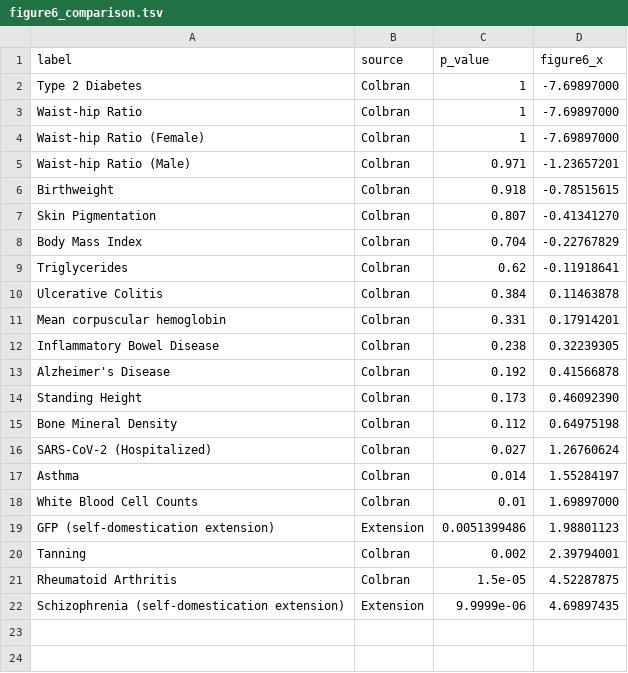
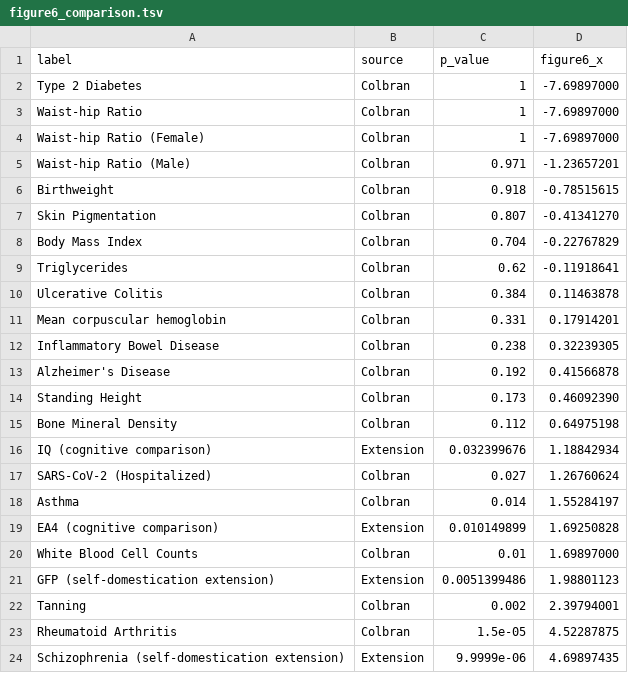
Before and after one commit to andcut/colbran-polygenic-self-domestication, a TSV file: results/figure6_comparison_100k/figure6_comparison.tsv, drawn as a sheet; the diff names each change by its address in the sheet, - before the commit and + after, or states it on an @@ line.

Commit message:
Add public cognitive comparison and parallel jobs
Add a native public runner for the IQ and EA4 cognitive comparison using the same AADR intersection, PLINK clumping, and sign-permutation workflow used for the GFP and schizophrenia extension.\n\nCommit the small cognitive result artifacts needed for inspection, including the sign summaries, sensitivity summary, weighted comparison summaries, lead-variant tables, and source manifest.\n\nUpdate the Figure 6-style comparison to include IQ and EA4 by default, document the new required inputs and outputs in the README and data recipe, and change both public runners to default to 8 parallel analysis jobs with an optional --jobs override.

```diff
--- a/results/figure6_comparison_100k/figure6_comparison.tsv
+++ b/results/figure6_comparison_100k/figure6_comparison.tsv
+row 16: IQ (cognitive comparison) | Extension | 0.032399676 | 1.18842934
+row 19: EA4 (cognitive comparison) | Extension | 0.010149899 | 1.69250828
```
Also changed, not shown: 19 other files.
